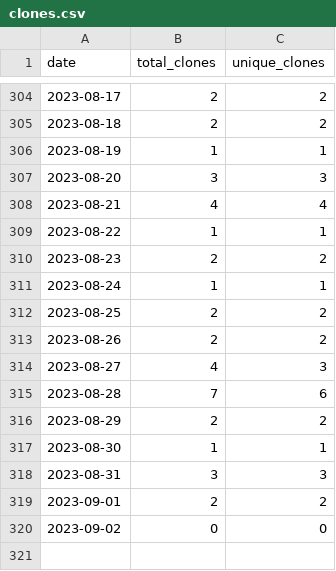
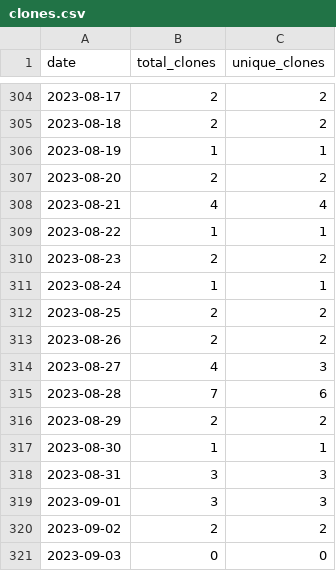
Before and after one commit to merrymitch/COMP3700, a CSV file: .traffic/clones.csv, drawn as a sheet; only a part is shown, gaps mark what is left out.

Commit message:
Updating repository traffic

```diff
--- a/.traffic/clones.csv
+++ b/.traffic/clones.csv
@@ -306,3 +306,3 @@ date,total_clones,unique_clones
 2023-08-19,1,1
-2023-08-20,3,3
+2023-08-20,2,2
 2023-08-21,4,4
@@ -318,3 +318,4 @@ date,total_clones,unique_clones
 2023-08-31,3,3
-2023-09-01,2,2
-2023-09-02,0,0
+2023-09-01,3,3
+2023-09-02,2,2
+2023-09-03,0,0
```
Also changed, not shown: .traffic/views.csv, 3 other files.
